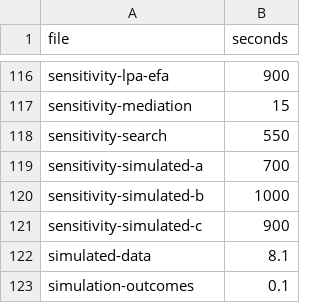
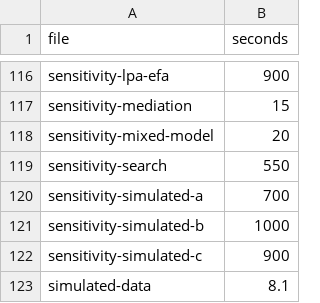
Before and after one commit to JoelThornton/Powerkit, a CSV file: .github/ci/engine-test-times.csv, drawn as a sheet; only a part is shown, gaps mark what is left out; the shorter side is filled out with more unchanged rows; the diff names each change by its address in the sheet, - before the commit and + after, or states it on an @@ line.

```diff
--- a/.github/ci/engine-test-times.csv
+++ b/.github/ci/engine-test-times.csv
+row 118: sensitivity-mixed-model | 20
```
Also changed, not shown: 10 other files.
